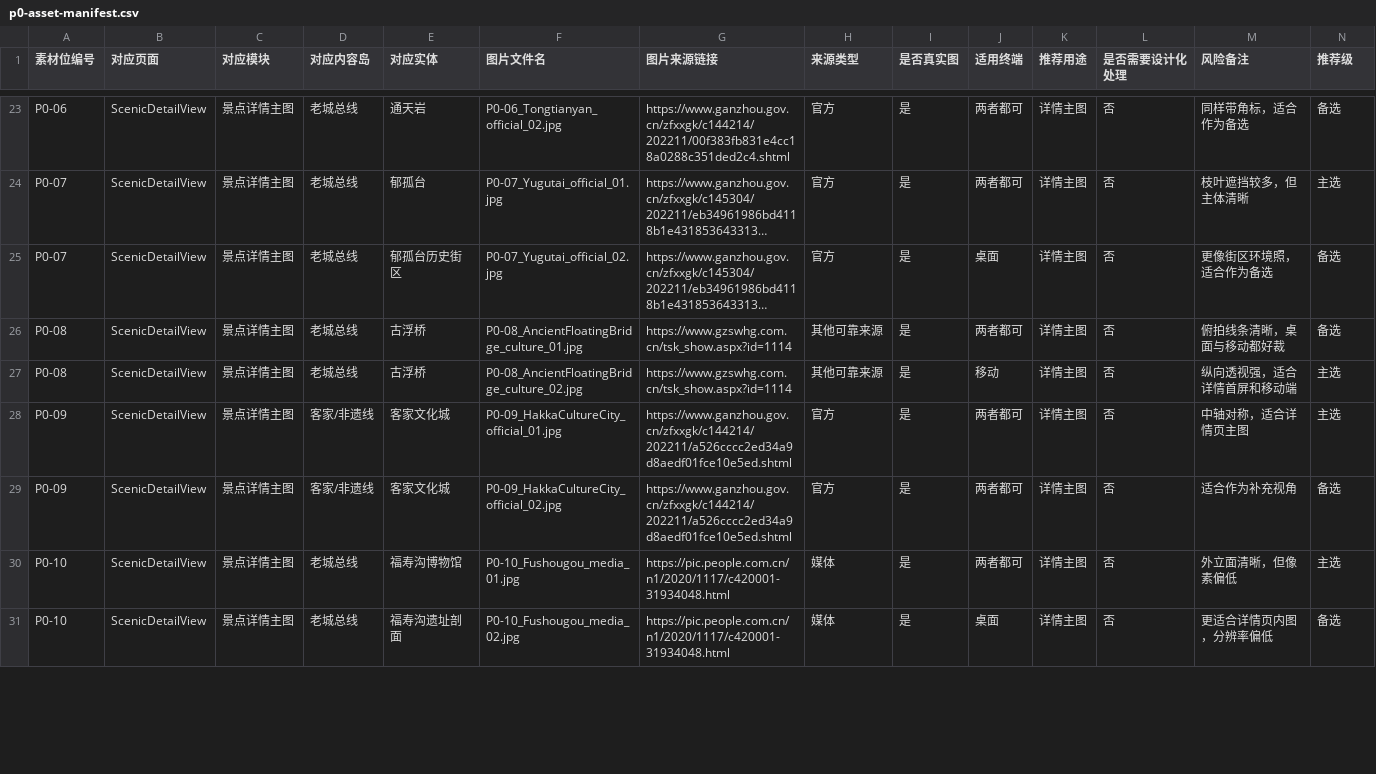
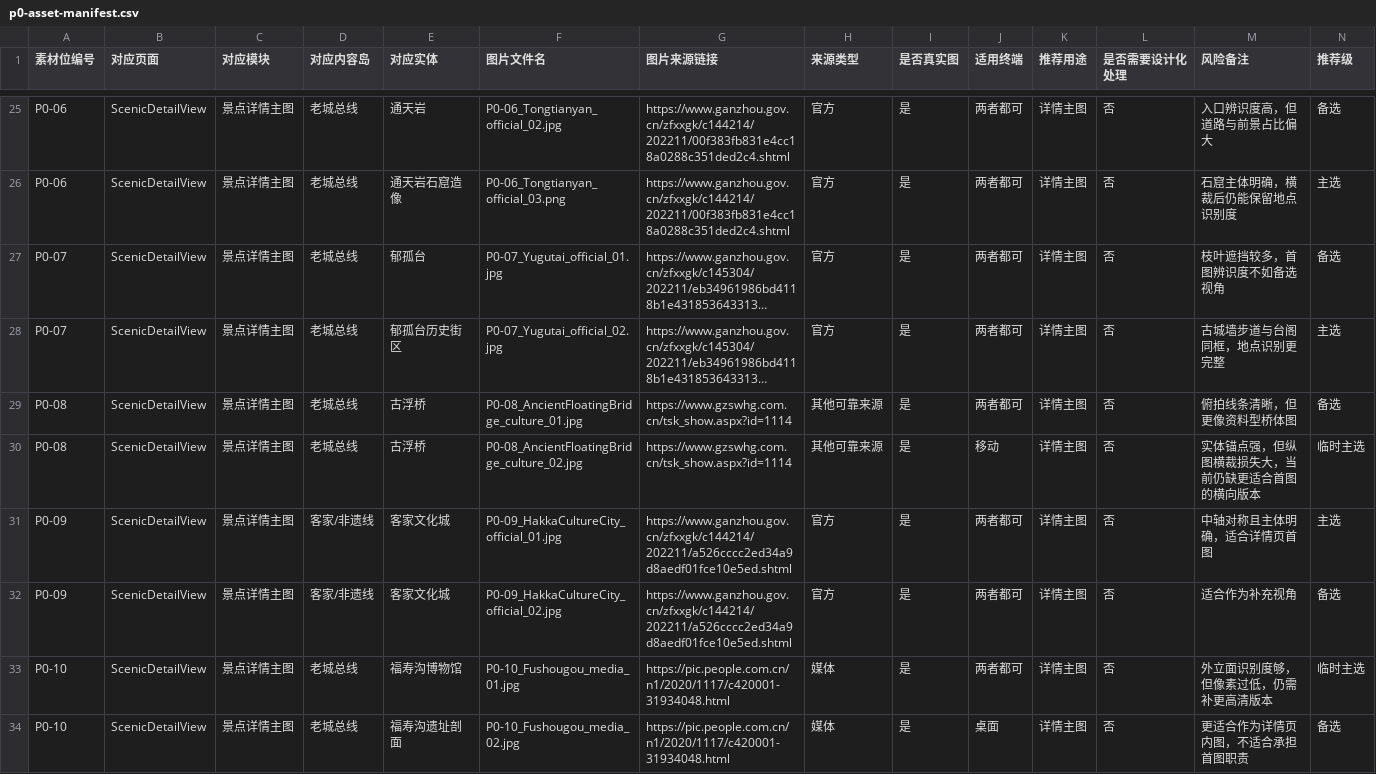
Before and after one commit to ZFC0423/GANZHOU, a CSV file: P0-assets/p0-asset-manifest.csv, drawn as a sheet; only a part is shown, gaps mark what is left out; long unchanged cells end in …; addresses are those after the commit; the diff covers the shown part only; the diff names each change by its address in the sheet, - before the commit and + after, or states it on an @@ line.

```diff
--- a/P0-assets/p0-asset-manifest.csv
+++ b/P0-assets/p0-asset-manifest.csv
-M25 (风险备注): 同样带角标，适合作为备选
+M25 (风险备注): 入口辨识度高，但道路与前景占比偏大
+row 26: P0-06 | ScenicDetailView | 景点详情主图 | 老城总线 | 通天岩石窟造像 | P0-06_Tongtianyan_official_03.png | https://www.ganzhou.gov.cn/zfxxgk/c144214/202211/00f383fb831e4cc18a0288c351ded2c4.shtml | 官方 | 是 | 两者都可 | 详情主图 | 否 | 石窟主体明确，横裁后仍能保留地点识别度 | 主选
-M27 (风险备注): 枝叶遮挡较多，但主体清晰
+M27 (风险备注): 枝叶遮挡较多，首图辨识度不如备选视角
-N27 (推荐级): 主选
+N27 (推荐级): 备选
-J28 (适用终端): 桌面
+J28 (适用终端): 两者都可
-M28 (风险备注): 更像街区环境照，适合作为备选
+M28 (风险备注): 古城墙步道与台阁同框，地点识别更完整
-N28 (推荐级): 备选
+N28 (推荐级): 主选
-M29 (风险备注): 俯拍线条清晰，桌面与移动都好裁
+M29 (风险备注): 俯拍线条清晰，但更像资料型桥体图
-M30 (风险备注): 纵向透视强，适合详情首屏和移动端
+M30 (风险备注): 实体锚点强，但纵图横裁损失大，当前仍缺更适合首图的横向版本
-N30 (推荐级): 主选
+N30 (推荐级): 临时主选
-M31 (风险备注): 中轴对称，适合详情页主图
+M31 (风险备注): 中轴对称且主体明确，适合详情页首图
-M33 (风险备注): 外立面清晰，但像素偏低
+M33 (风险备注): 外立面识别度够，但像素过低，仍需补更高清版本
-N33 (推荐级): 主选
+N33 (推荐级): 临时主选
-M34 (风险备注): 更适合详情页内图，分辨率偏低
+M34 (风险备注): 更适合作为详情页内图，不适合承担首图职责
```
Also changed, not shown: 3 added rows and 43 edited cells elsewhere in this file, 52 other files.
